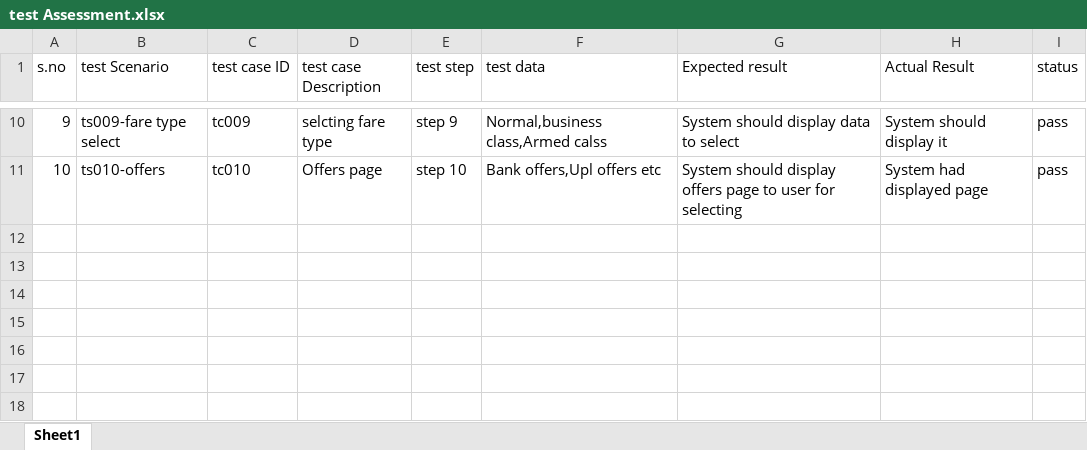
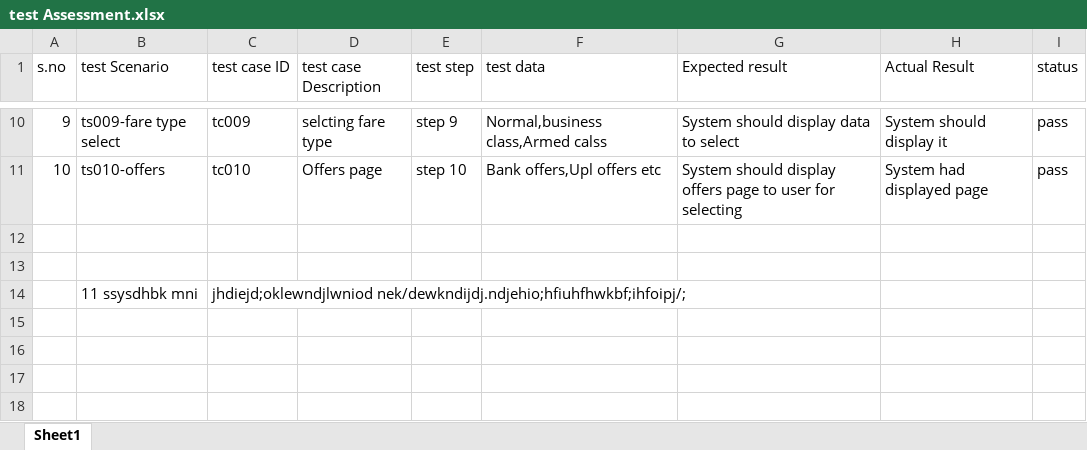
Before and after one commit to prasad-017/code, an Excel workbook: test Assessment.xlsx, sheet Sheet1, drawn as a sheet; only a part is shown, gaps mark what is left out; values as stored, in another font and other column widths than the file's, no borders; the diff names each change by its address in the sheet, - before the commit and + after, or states it on an @@ line.

```diff
--- a/test Assessment.xlsx (sheet Sheet1)
+++ b/test Assessment.xlsx (sheet Sheet1)
-row 14: (empty)
+row 14:  | 11 ssysdhbk mni | jhdiejd;oklewndjlwniod nek/dewkndijdj.ndjehio;hfiuhfhwkbf;ihfoipj/;
```
Also changed, not shown: 1 other file.
